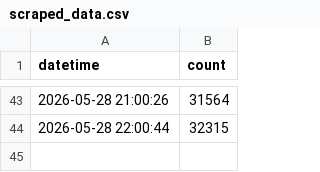
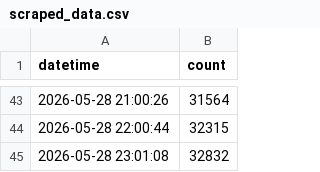
Before and after one commit to cao1029/12321-scraper, a CSV file: data/scraped_data.csv, drawn as a sheet; only a part is shown, gaps mark what is left out.

```diff
--- a/data/scraped_data.csv
+++ b/data/scraped_data.csv
@@ -44 +44,2 @@
 2026-05-28 22:00:44,32315
+2026-05-28 23:01:08,32832
```
Also changed, not shown: 1 other file.
